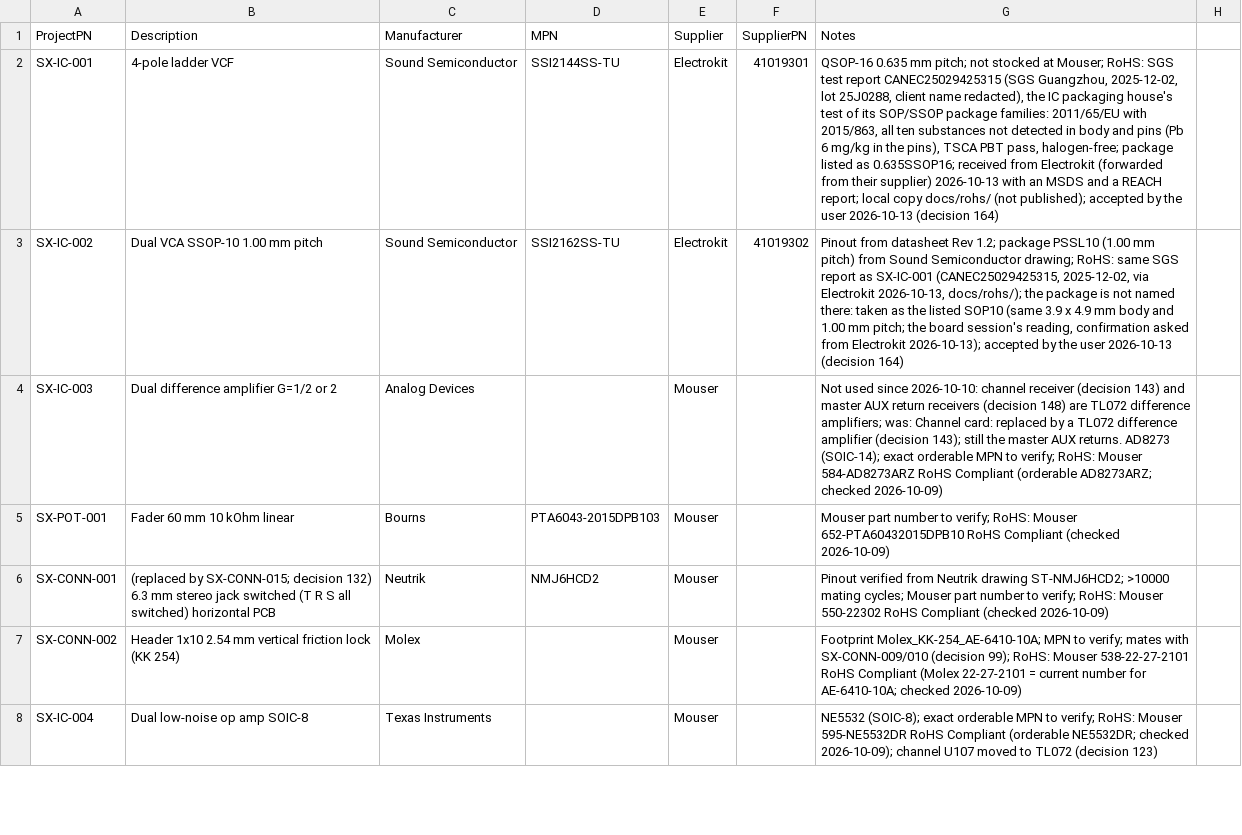
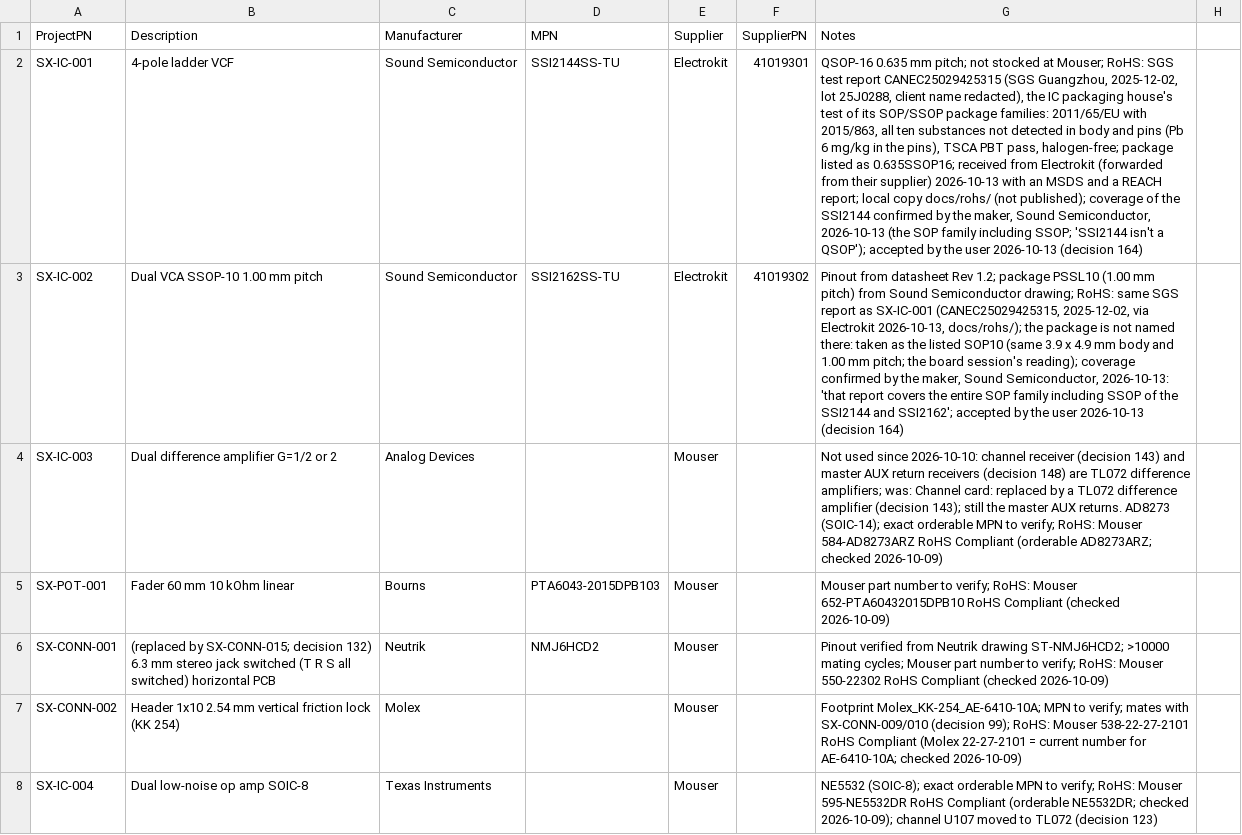
Before and after one commit to plektra/syntsamix, a CSV file: docs/parts.csv, drawn as a sheet; only a part is shown; the diff names each change by its address in the sheet, - before the commit and + after, or states it on an @@ line.

```diff
--- a/docs/parts.csv
+++ b/docs/parts.csv
-G2 (Notes): …(not published); accepted by…
+G2 (Notes): …(not published); coverage of the SSI2144 confirmed by the maker, Sound Semiconductor, 2026-10-13 (the SOP family including SSOP; 'SSI2144 isn't a QSOP'); accepted by…
-G3 (Notes): …board session's reading, confirmation asked from Electrokit 2026-10-13); accepted by…
+G3 (Notes): …board session's reading); coverage confirmed by the maker, Sound Semiconductor, 2026-10-13: 'that report covers the entire SOP family including SSOP of the SSI2144 and SSI2162'; accepted by…
```
Also changed, not shown: 4 other files.
